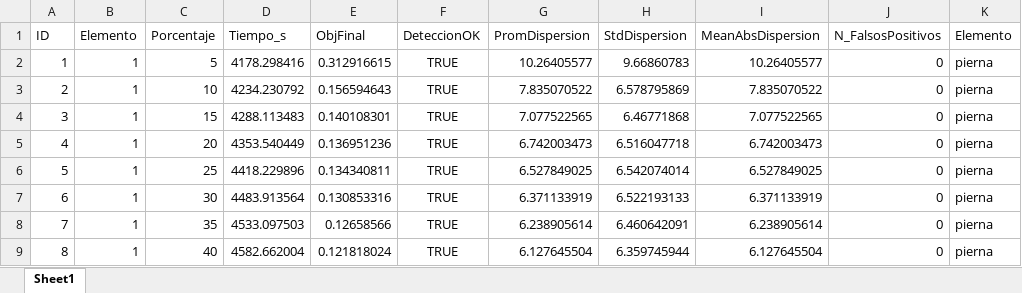
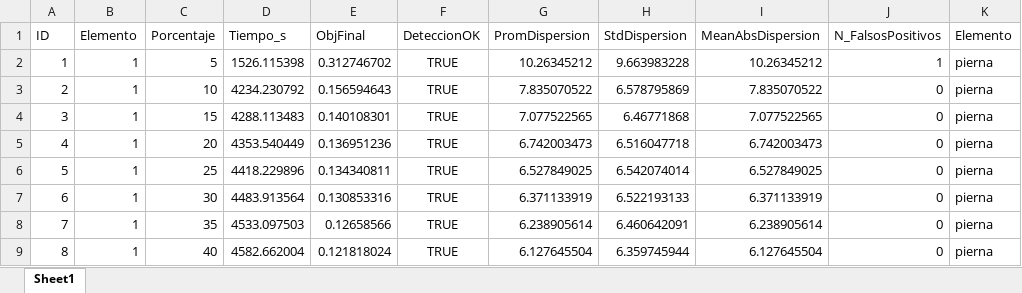
Before and after one commit to fcisnerosr/Proyecto-doctoral, an Excel workbook: Resultados/todos_los_resultados.xlsx, sheet Sheet1, drawn as a sheet; only a part is shown; values as stored, in another font and other column widths than the file's, no borders; the diff names each change by its address in the sheet, - before the commit and + after, or states it on an @@ line.

Commit message:
test: se hizo una prueba y se ejecuto con normalidad todo el framework sin errores

```diff
--- a/Resultados/todos_los_resultados.xlsx (sheet Sheet1)
+++ b/Resultados/todos_los_resultados.xlsx (sheet Sheet1)
-D2 (Tiempo_s): 4178.298416
+D2 (Tiempo_s): 1526.115398
-E2 (ObjFinal): 0.312916615
+E2 (ObjFinal): 0.312746702
-G2 (PromDispersion): 10.26405577
+G2 (PromDispersion): 10.26345212
-H2 (StdDispersion): 9.66860783
+H2 (StdDispersion): 9.663983228
-I2 (MeanAbsDispersion): 10.26405577
+I2 (MeanAbsDispersion): 10.26345212
-J2 (N_FalsosPositivos): 0
+J2 (N_FalsosPositivos): 1
```
Also changed, not shown: 12 other files.
